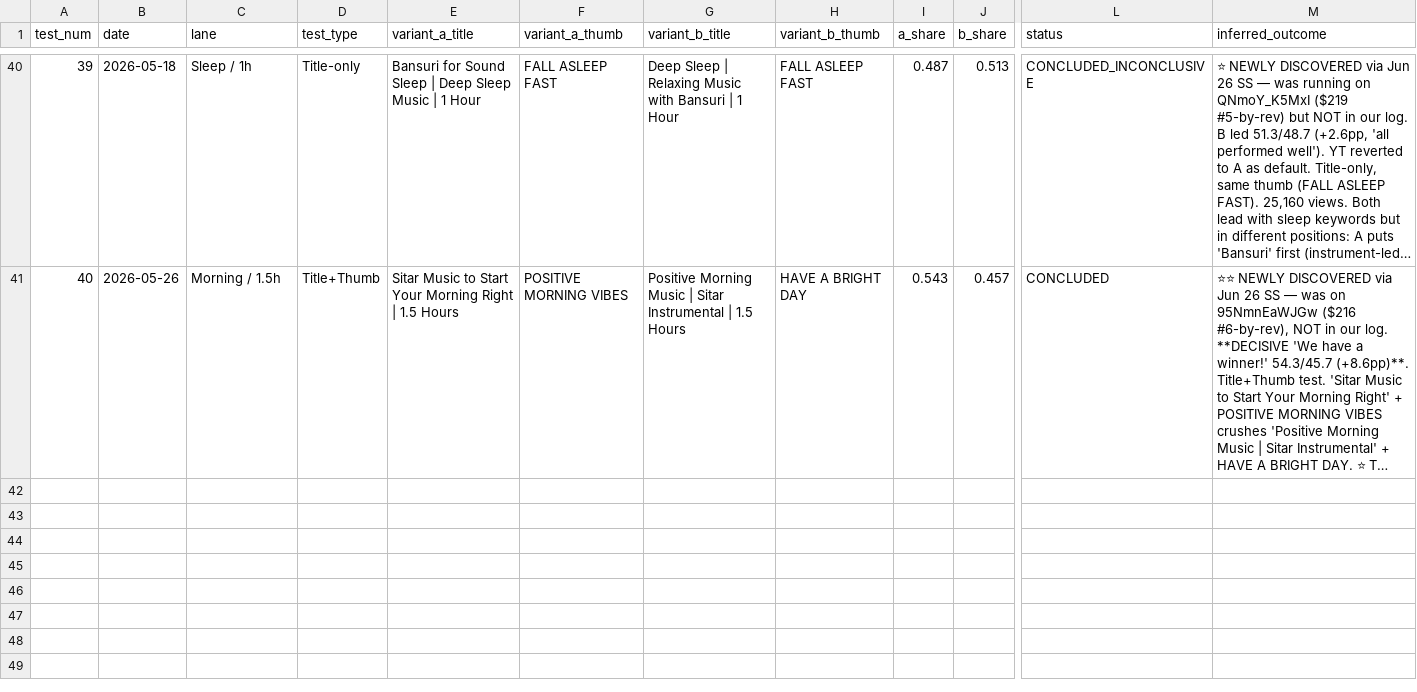
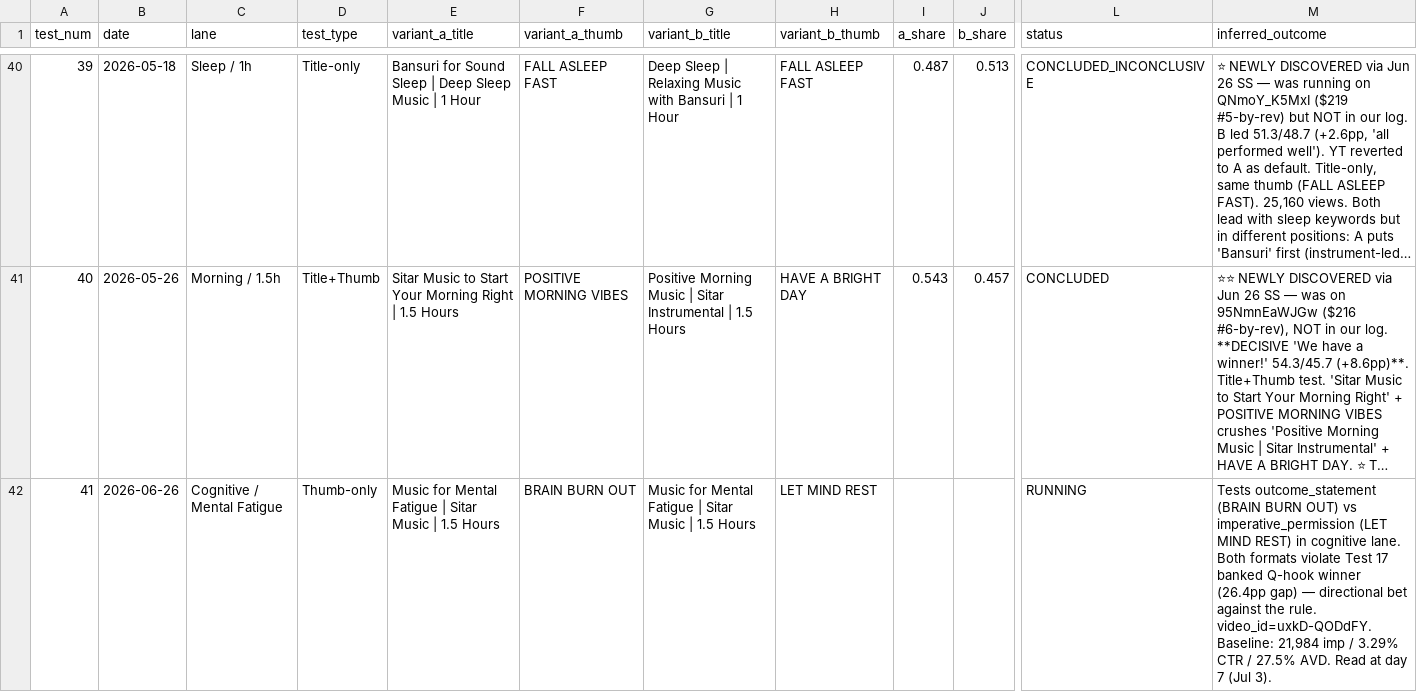
Before and after one commit to vini0894/raga-focus-dashboard, a CSV file: data/ab_raw_data.csv, drawn as a sheet; only a part is shown, gaps mark what is left out; long unchanged cells end in …; rows hold the shown columns only; the diff covers the shown part only; the diff names each change by its address in the sheet, - before the commit and + after, or states it on an @@ line.

```diff
--- a/data/ab_raw_data.csv
+++ b/data/ab_raw_data.csv
+row 42: 41 | 2026-06-26 | Cognitive / Mental Fatigue | Thumb-only | Music for Mental Fatigue | Sitar Music | 1.5 Hours | BRAIN BURN OUT | Music for Mental Fatigue | Sitar Music | 1.5 Hours | LET MIND REST |  |  | RUNNING | Tests outcome_statement (BRAIN BURN OUT) vs imperative_permission (LET MIND REST) in cognitive lane. Both formats violate Test 17 banked Q-hook winner (26.4pp gap) — directional bet against the rule. video_id=uxkD-QODdFY. Baseline: 21,984 imp / 3.29% CTR / 27.5% AVD. Read at day 7 (Jul 3).
```
Also changed, not shown: 1 added row elsewhere in this file, 1 other file.
